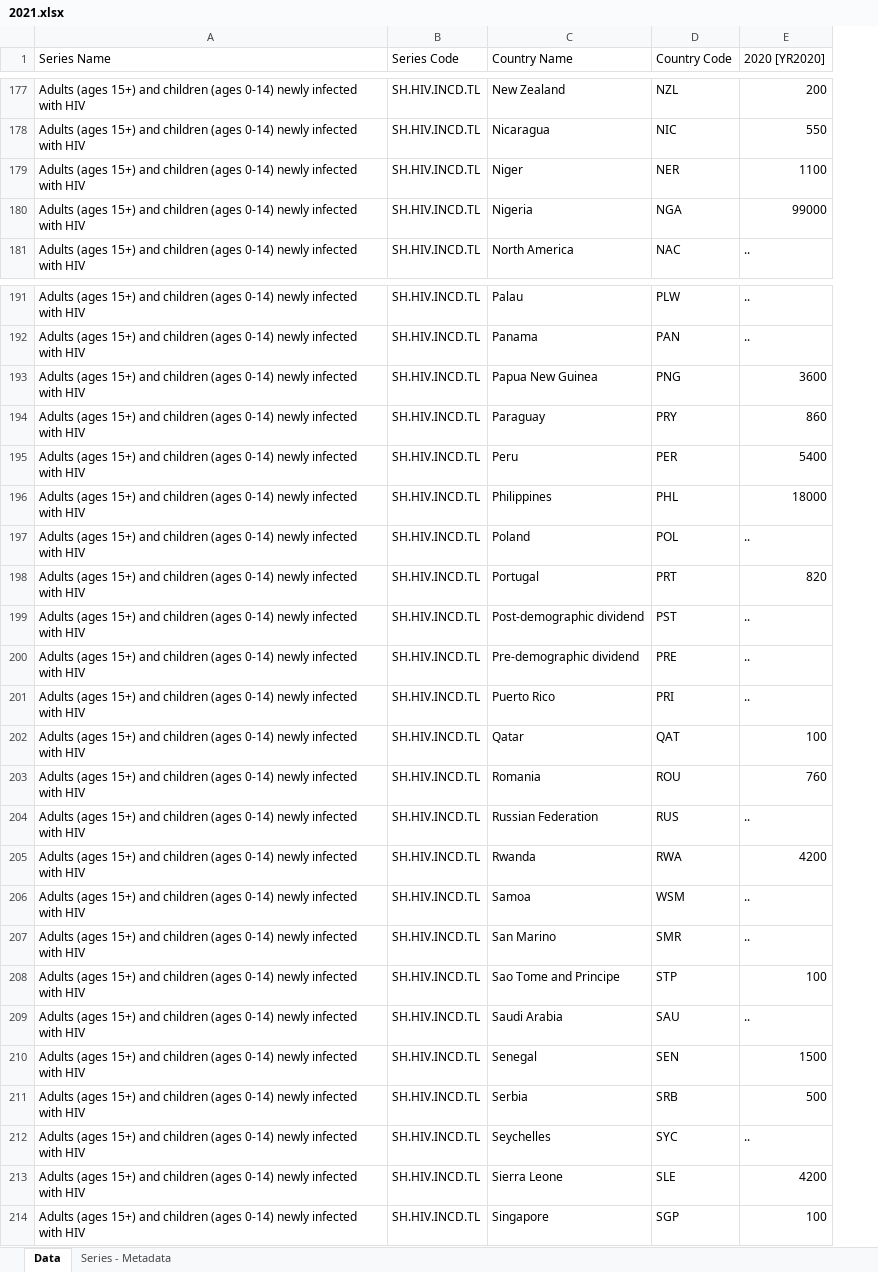
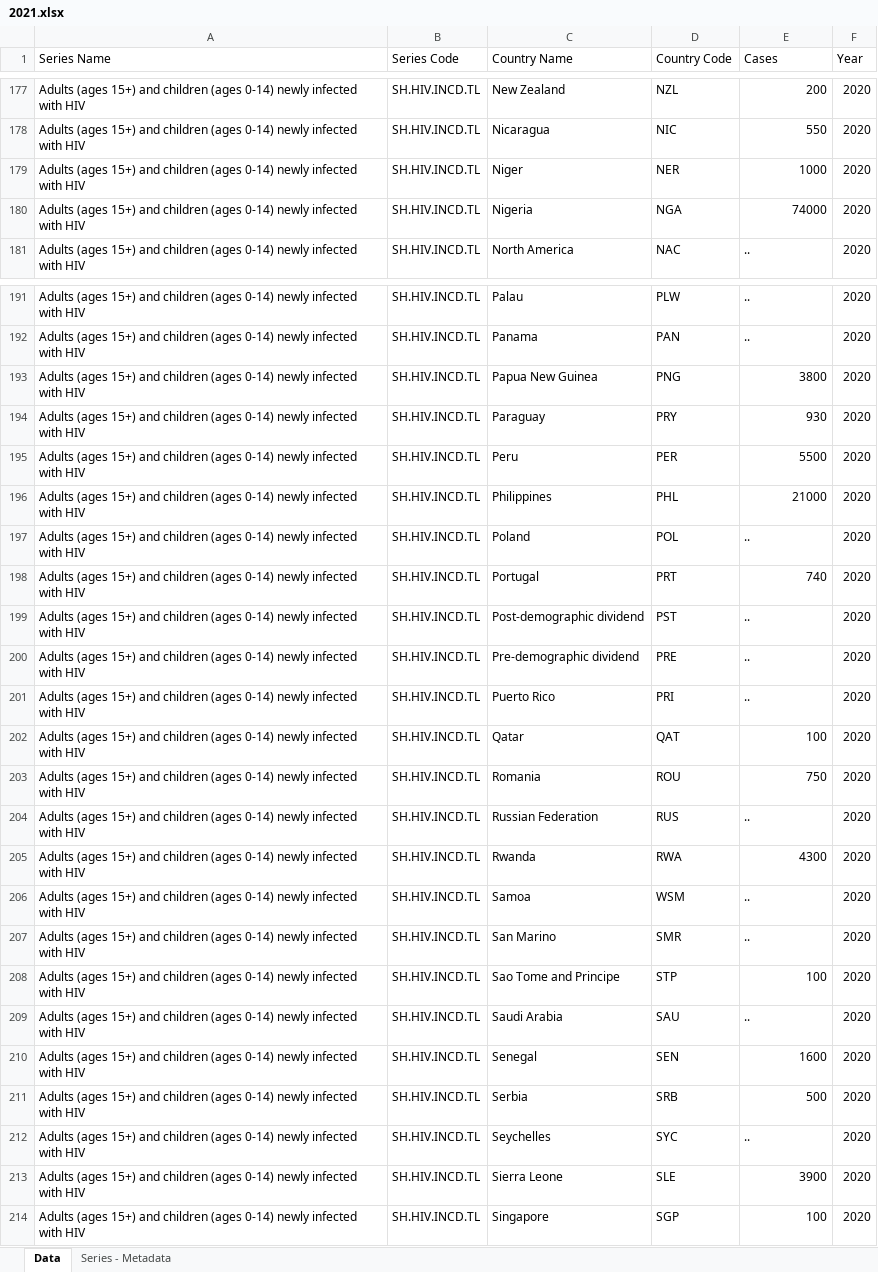
Before and after one commit to Pvillanueva2/Deliverables, an Excel workbook: 2021.xlsx, sheet Data, drawn as a sheet; only a part is shown, gaps mark what is left out; values as stored, in another font and other column widths than the file's, no borders; the diff covers the shown part only; the diff names each change by its address in the sheet, - before the commit and + after, or states it on an @@ line.

```diff
--- a/2021.xlsx (sheet Data)
+++ b/2021.xlsx (sheet Data)
+column F (Year), rows 177-181: all 2020; rows 191-214: all 2020
-E1: 2020 [YR2020]
+E1: Cases
-E179 (Cases): 1100
+E179 (Cases): 1000
-E180 (Cases): 99000
+E180 (Cases): 74000
-E193 (Cases): 3600
+E193 (Cases): 3800
-E194 (Cases): 860
+E194 (Cases): 930
-E195 (Cases): 5400
+E195 (Cases): 5500
-E196 (Cases): 18000
+E196 (Cases): 21000
-E198 (Cases): 820
+E198 (Cases): 740
-E203 (Cases): 760
+E203 (Cases): 750
-E205 (Cases): 4200
+E205 (Cases): 4300
-E210 (Cases): 1500
+E210 (Cases): 1600
-E213 (Cases): 4200
+E213 (Cases): 3900
```
Also changed, not shown: 61 edited cells elsewhere in this sheet, 2020.xlsx, 3 other files.
